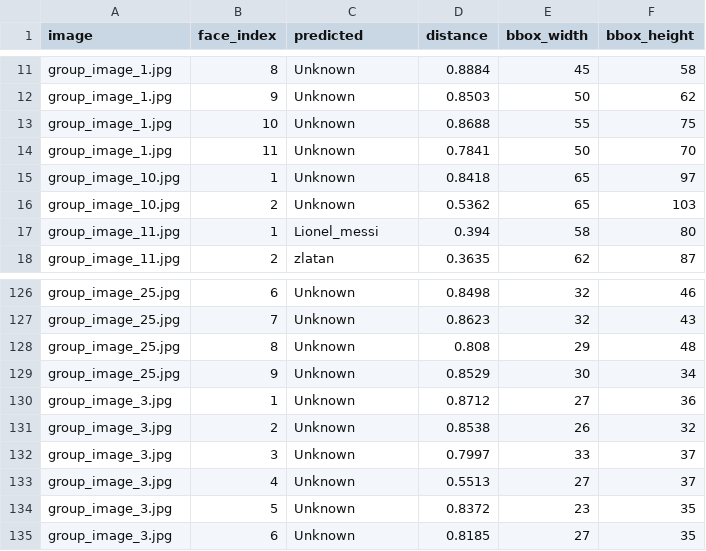
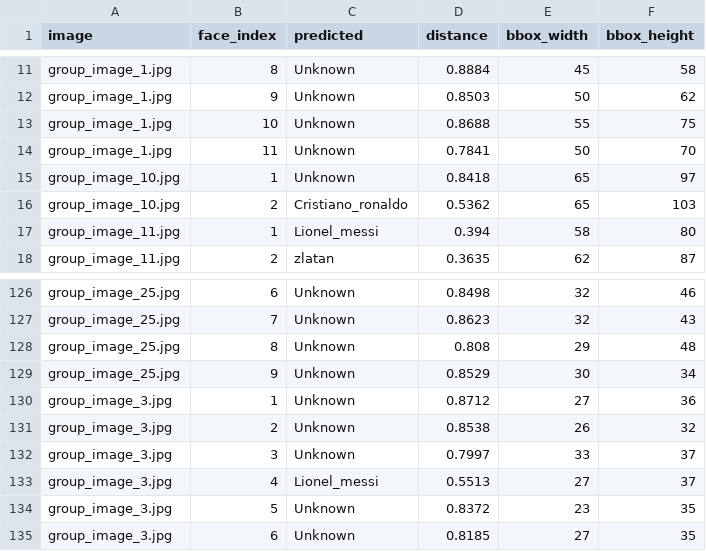
Before and after one commit to Abdallh-AlHabaibeh/face-recognition-v2, a CSV file: docs/stress_test_face_results.csv, drawn as a sheet; only a part is shown, gaps mark what is left out.

```diff
--- a/docs/stress_test_face_results.csv
+++ b/docs/stress_test_face_results.csv
@@ -15,3 +15,3 @@ group_image_1.jpg,11,Unknown,0.7841,50,70
 group_image_10.jpg,1,Unknown,0.8418,65,97
-group_image_10.jpg,2,Unknown,0.5362,65,103
+group_image_10.jpg,2,Cristiano_ronaldo,0.5362,65,103
 group_image_11.jpg,1,Lionel_messi,0.394,58,80
@@ -132,3 +132,3 @@ group_image_3.jpg,2,Unknown,0.8538,26,32
 group_image_3.jpg,3,Unknown,0.7997,33,37
-group_image_3.jpg,4,Unknown,0.5513,27,37
+group_image_3.jpg,4,Lionel_messi,0.5513,27,37
 group_image_3.jpg,5,Unknown,0.8372,23,35
```
Also changed, not shown: docs/stress_test_results.csv, 5 other files.
